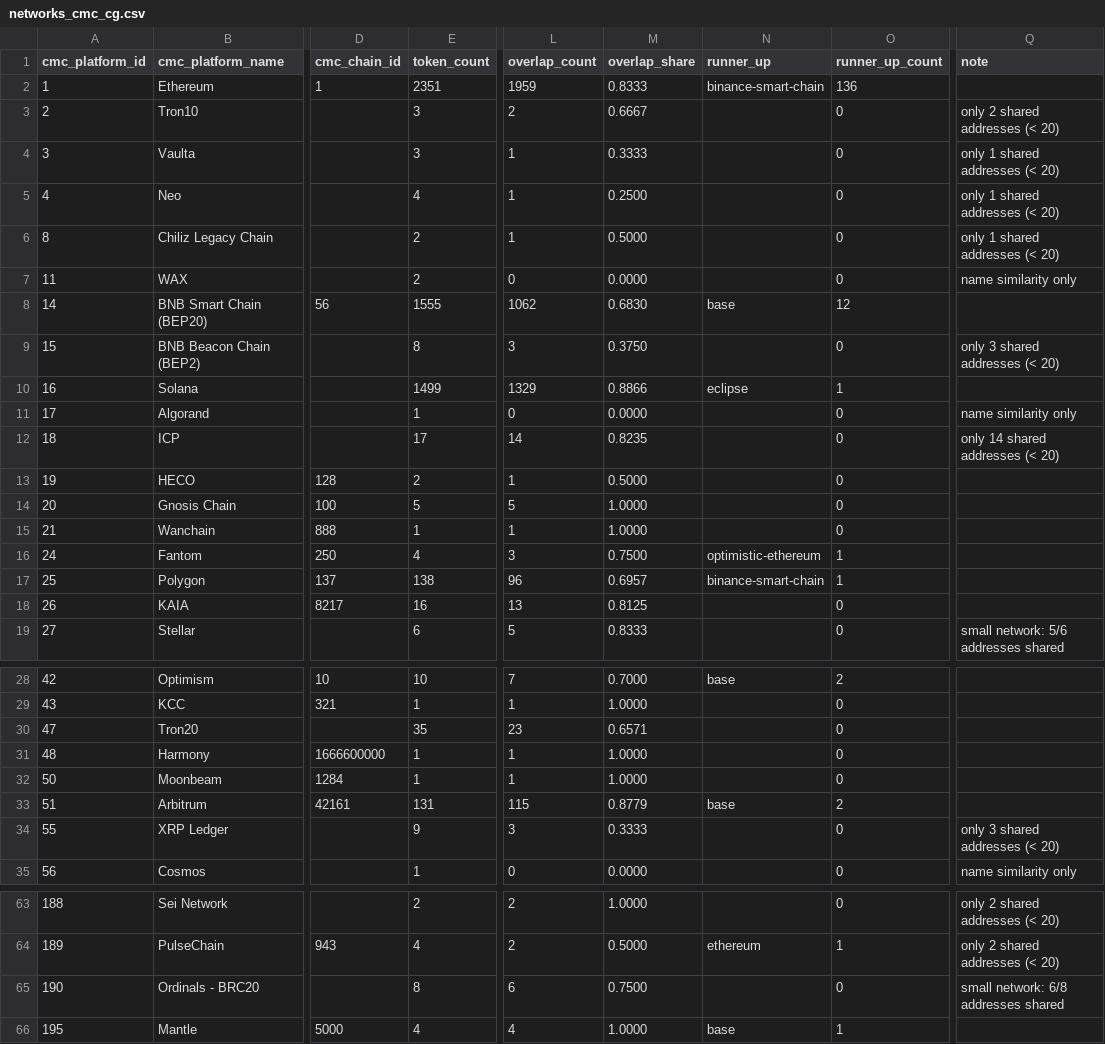
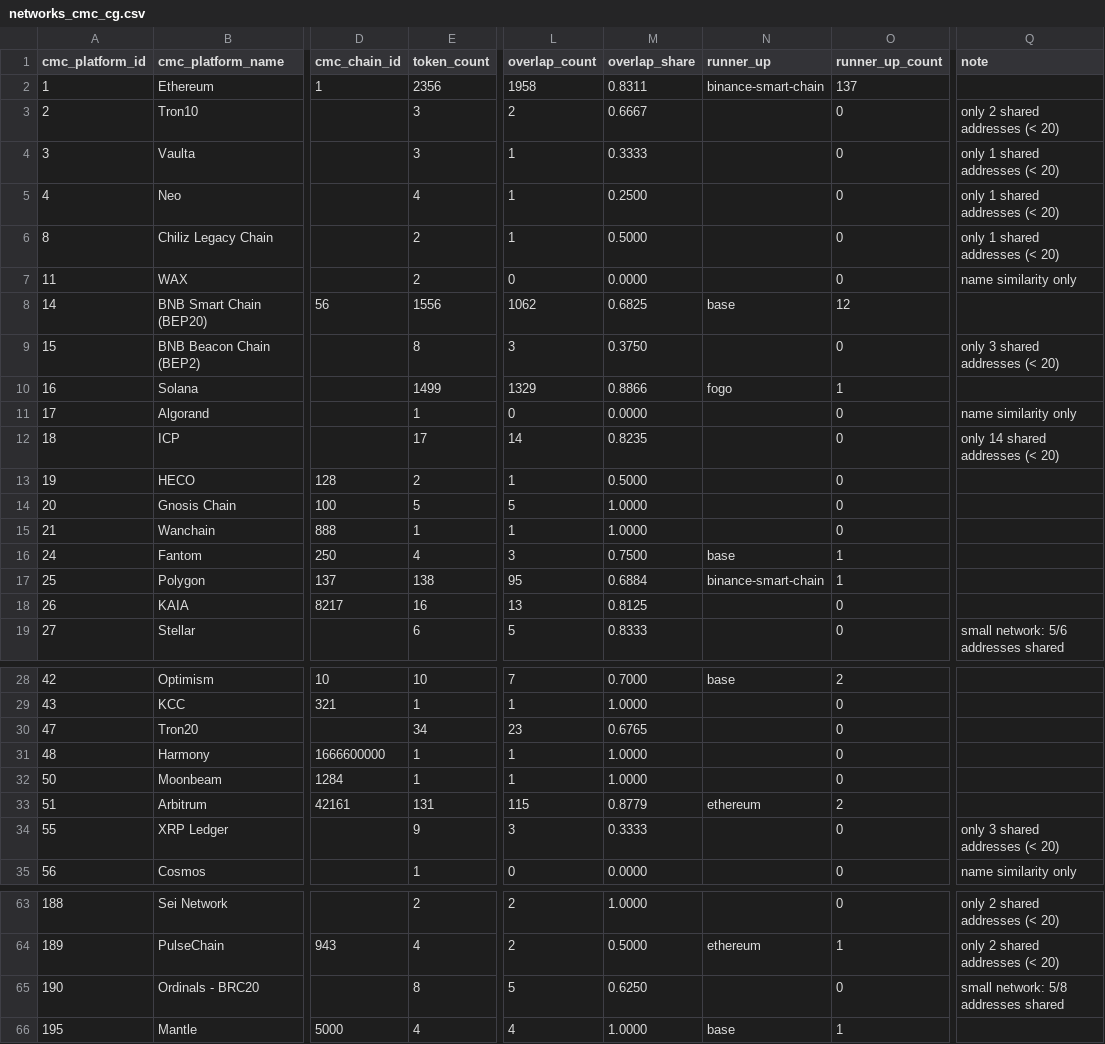
Before and after one commit to sachiew/cg-id-map, a CSV file: data/networks_cmc_cg.csv, drawn as a sheet; only a part is shown, gaps mark what is left out; the diff covers the shown part only; the diff names each change by its address in the sheet, - before the commit and + after, or states it on an @@ line.

```diff
--- a/data/networks_cmc_cg.csv
+++ b/data/networks_cmc_cg.csv
-E2 (token_count): 2351
+E2 (token_count): 2356
-L2 (overlap_count): 1959
+L2 (overlap_count): 1958
-M2 (overlap_share): 0.8333
+M2 (overlap_share): 0.8311
-O2 (runner_up_count): 136
+O2 (runner_up_count): 137
-E8 (token_count): 1555
+E8 (token_count): 1556
-M8 (overlap_share): 0.6830
+M8 (overlap_share): 0.6825
-N10 (runner_up): eclipse
+N10 (runner_up): fogo
-N16 (runner_up): optimistic-ethereum
+N16 (runner_up): base
-L17 (overlap_count): 96
+L17 (overlap_count): 95
-M17 (overlap_share): 0.6957
+M17 (overlap_share): 0.6884
-E30 (token_count): 35
+E30 (token_count): 34
-M30 (overlap_share): 0.6571
+M30 (overlap_share): 0.6765
-N33 (runner_up): base
+N33 (runner_up): ethereum
-L65 (overlap_count): 6
+L65 (overlap_count): 5
-M65 (overlap_share): 0.7500
+M65 (overlap_share): 0.6250
-Q65 (note): small network: 6/8 addresses shared
+Q65 (note): small network: 5/8 addresses shared
```
Also changed, not shown: 2 edited cells elsewhere in this file, data/cmc_to_cg.csv, data/review_queue.csv, 4 other files.
